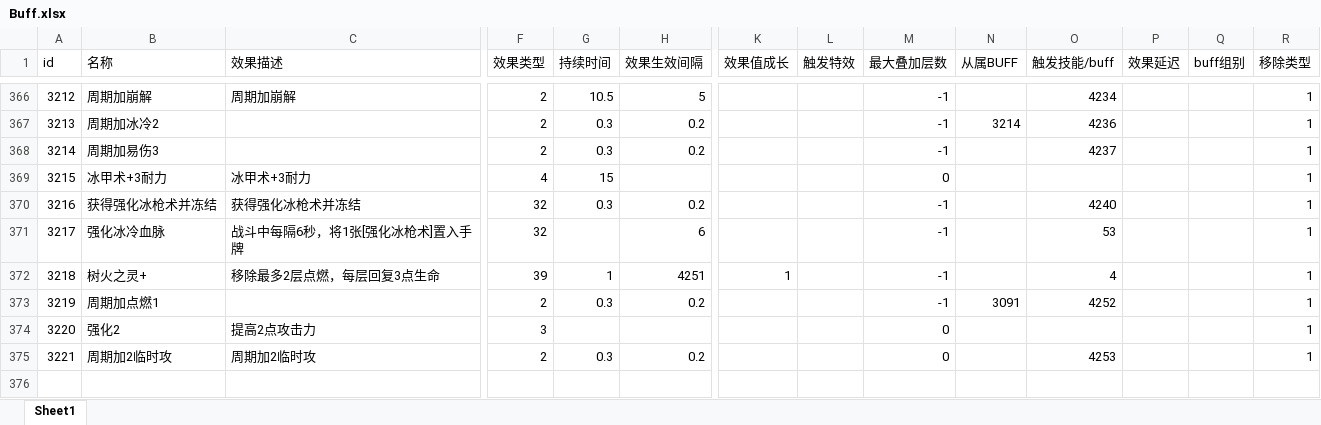
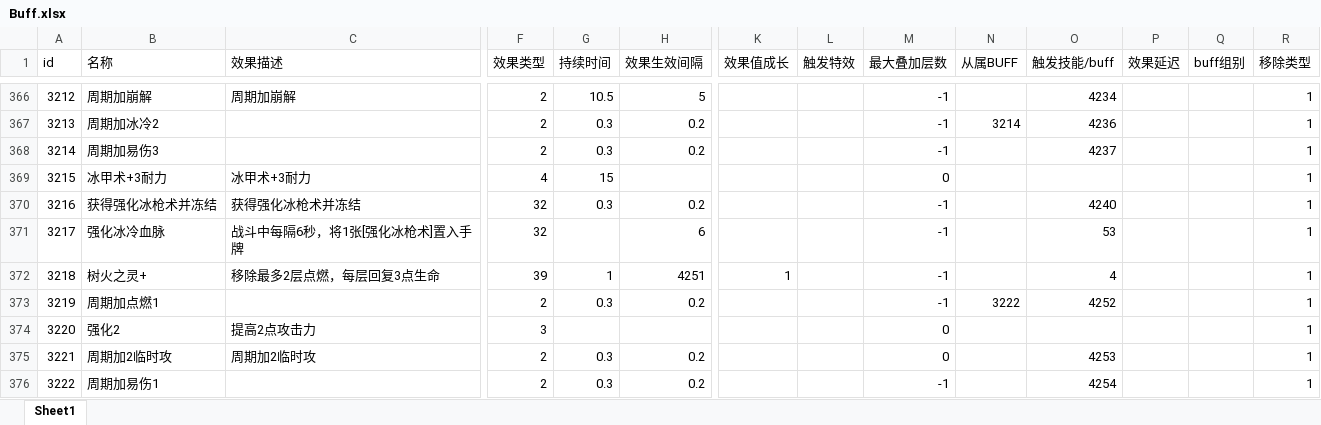
Before and after one commit to heizmoon/MagicPlay, an Excel workbook: Client/Assets/Data/Buff.xlsx, sheet Sheet1, drawn as a sheet; only a part is shown, gaps mark what is left out; values as stored, in another font and other column widths than the file's, no borders; rows hold the shown columns only; the diff names each change by its address in the sheet, - before the commit and + after, or states it on an @@ line.

```diff
--- a/Client/Assets/Data/Buff.xlsx (sheet Sheet1)
+++ b/Client/Assets/Data/Buff.xlsx (sheet Sheet1)
-N373 (从属BUFF): 3091
+N373 (从属BUFF): 3222
+row 376: 3222 | 周期加易伤1 |  | 2 | 0.3 | 0.2 |  |  | -1 |  | 4254 |  |  | 1
```
Also changed, not shown: Client/Assets/Data/Ability.xlsx, Client/Assets/Data/Skill.xlsx, 4 other files.
